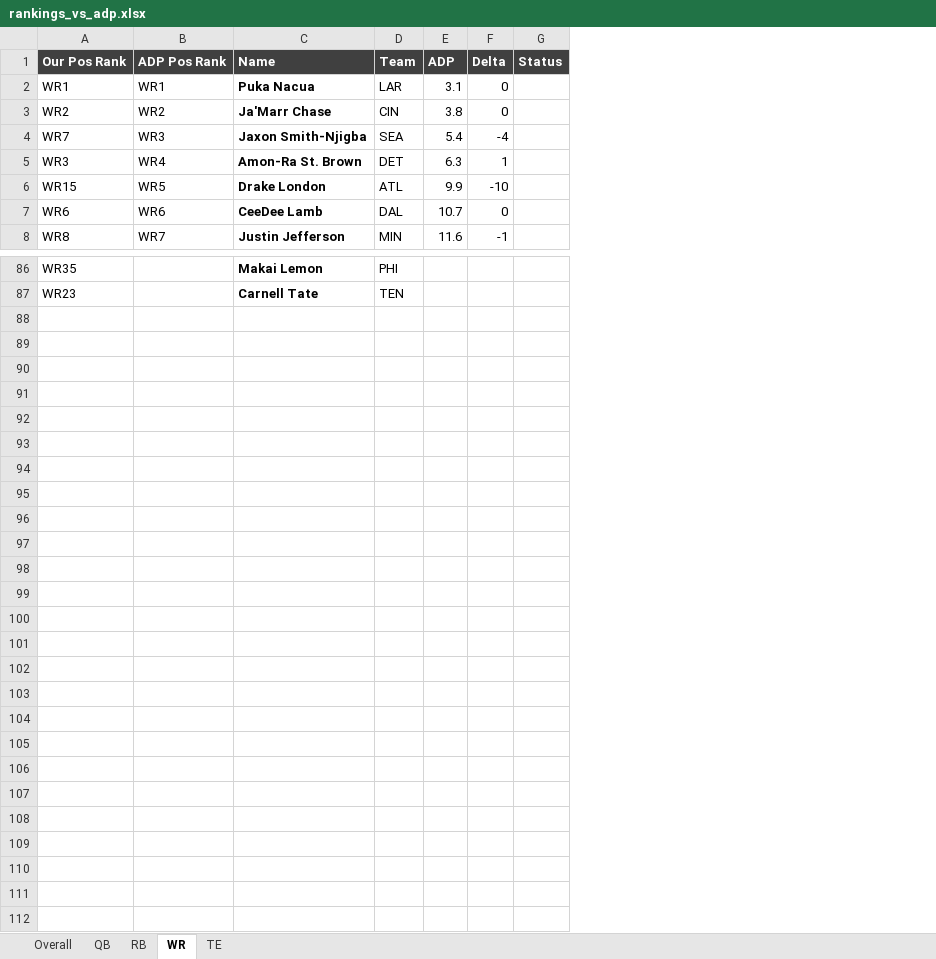
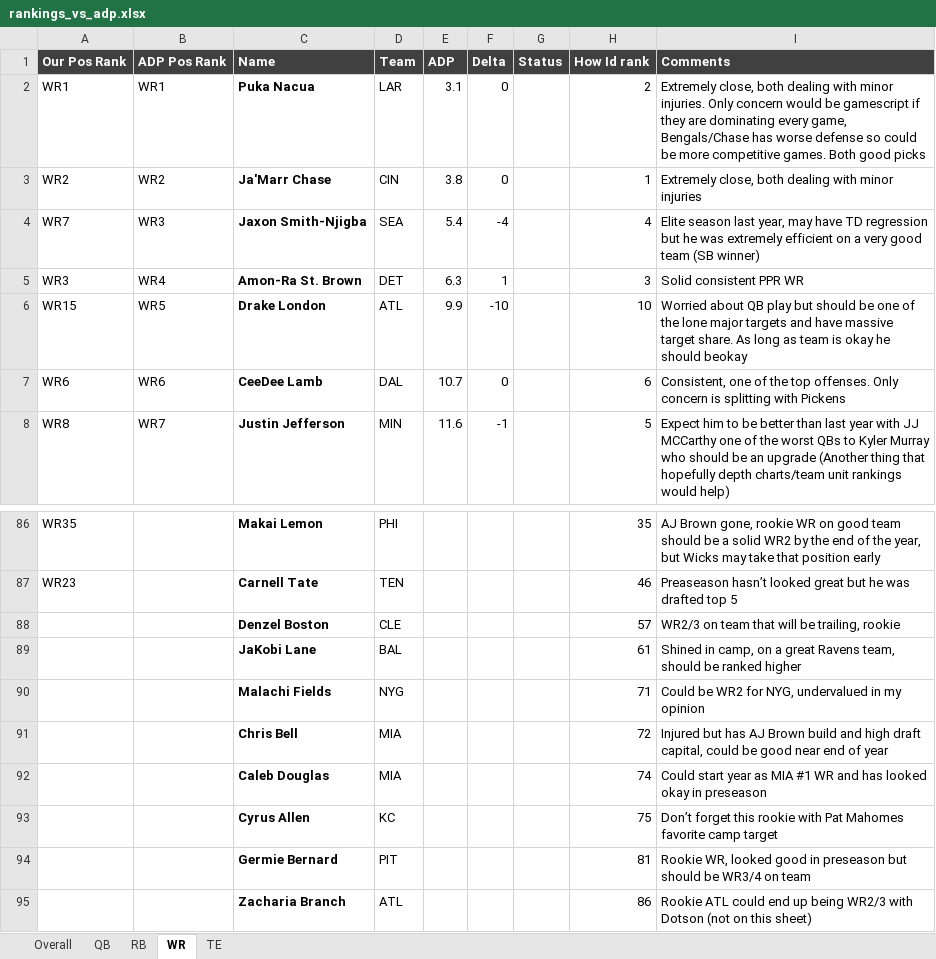
Before and after one commit to ferdenziandrew/fantasy-football-ai-engine, an Excel workbook: content/rankings_vs_adp.xlsx, sheet WR, drawn as a sheet; only a part is shown, gaps mark what is left out; values as stored, in another font and other column widths than the file's, no borders; conditional formats not drawn; the diff names each change by its address in the sheet, - before the commit and + after, or states it on an @@ line.

Commit message:
Close out final rankings-vs-ADP review pass (WR/TE)
- Add Andrew's manual WR/TE rankings to rankings_vs_adp.xlsx, matching the
  existing QB/RB format
- Update Kelce/Aiyuk Notes in blurb worklists to reflect this round's
  reasoning; regenerate cheat_sheet.xlsx with current Notes
- Add andrew_personal_rankings.xlsx: personal QB/RB/WR/TE board sorted by
  Andrew's own rank, plus an ADP-pace-blended overall view
- ROADMAP.md: mark Phase 2 close-out complete, no weights_config.py change
  warranted -- gaps traced to forward-looking context the formula can't see

```diff
--- a/content/rankings_vs_adp.xlsx (sheet WR)
+++ b/content/rankings_vs_adp.xlsx (sheet WR)
+column H (How Id rank), rows 2-8: 2 | 1 | 4 | 3 | 10 | 6 | 5; rows 86-87: 35 | 46
+column I (Comments), rows 2-8: Extremely close, both dealing with minor injuries. Only concern would be gamescript if they are dominating every game, Bengals/Chase has worse defense so could be more competitive games. Both good picks | Extremely close, both dealing with minor injuries | Elite season last year, may have TD regression but he was extremely efficient on a very good team (SB winner) | Solid consistent PPR WR | Worried about QB play but should be one of the lone major targets and have massive target share. As long as team is okay he should beokay | Consistent, one of the top offenses. Only concern is splitting with Pickens | Expect him to be better than last year with JJ MCCarthy one of the worst QBs to Kyler Murray who should be an upgrade (Another thing that hopefully depth charts/team unit rankings would help); rows 86-87: AJ Brown gone, rookie WR on good team should be a solid WR2 by the end of the year, but Wicks may take that position early | Preaseason hasn’t looked great but he was drafted top 5
+row 88:  |  | Denzel Boston | CLE |  |  |  | 57 | WR2/3 on team that will be trailing, rookie
+row 89:  |  | JaKobi Lane | BAL |  |  |  | 61 | Shined in camp, on a great Ravens team, should be ranked higher
+row 90:  |  | Malachi Fields | NYG |  |  |  | 71 | Could be WR2 for NYG, undervalued in my opinion
+row 91:  |  | Chris Bell | MIA |  |  |  | 72 | Injured but has AJ Brown build and high draft capital, could be good near end of year
+row 92:  |  | Caleb Douglas | MIA |  |  |  | 74 | Could start year as MIA #1 WR and has looked okay in preseason
+row 93:  |  | Cyrus Allen | KC |  |  |  | 75 | Don’t forget this rookie with Pat Mahomes favorite camp target
+row 94:  |  | Germie Bernard | PIT |  |  |  | 81 | Rookie WR, looked good in preseason but should be WR3/4 on team
+row 95:  |  | Zacharia Branch | ATL |  |  |  | 86 | Rookie ATL could end up being WR2/3 with Dotson (not on this sheet)
```
Also changed, not shown: sheet TE, content/blurb_worklist.xlsx, content/blurb_worklist_rbwr.xlsx, 3 other files.
